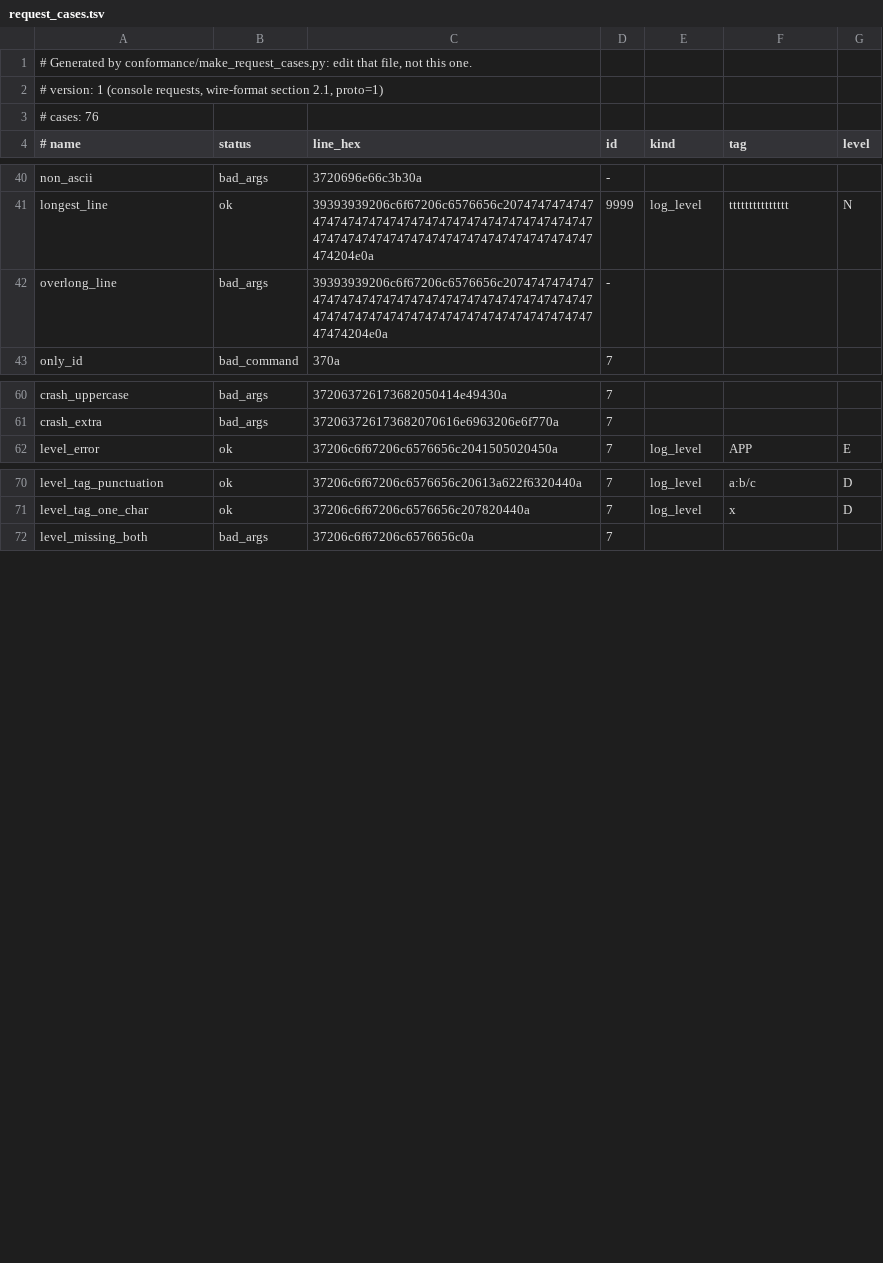
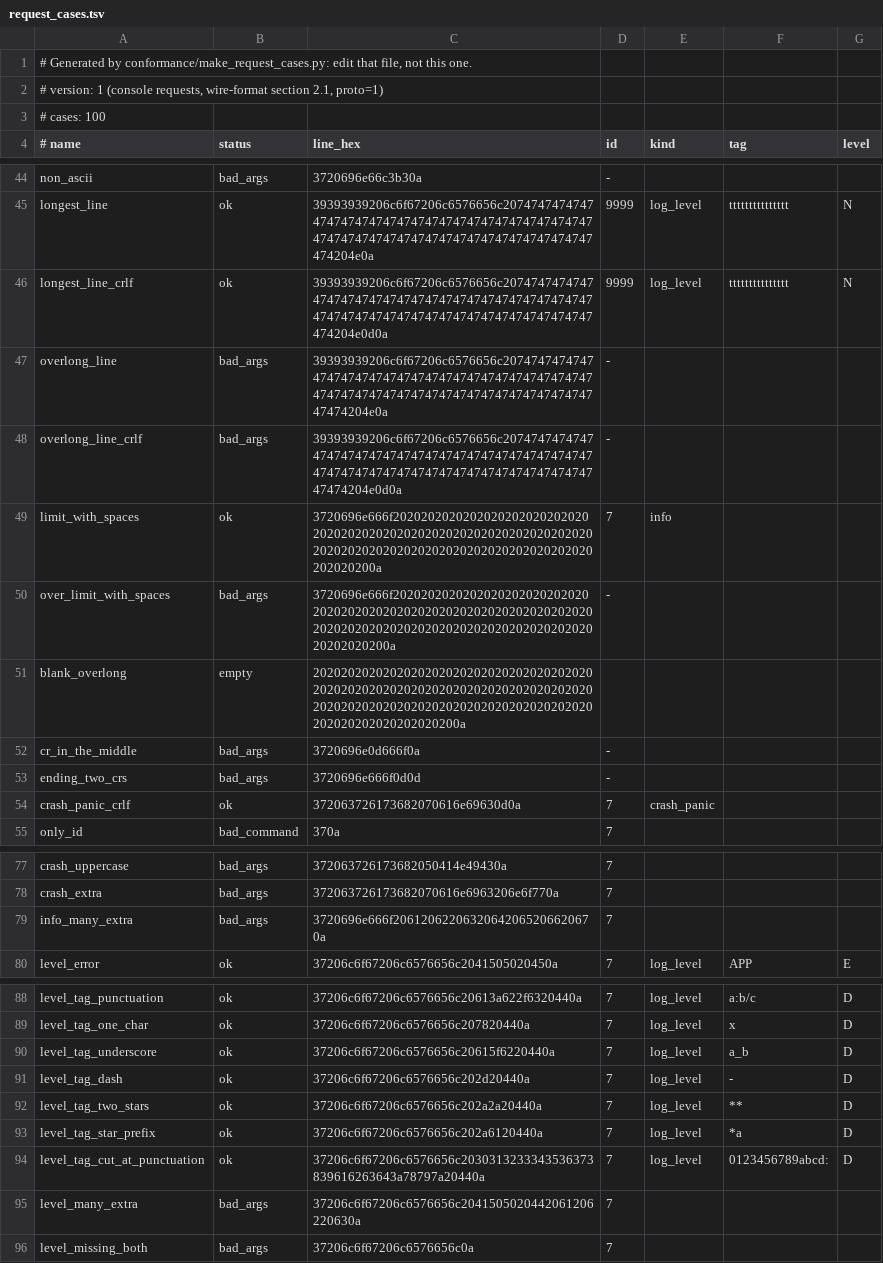
Before and after one commit to RenatoFaraco/esp32-logcat, a TSV file: conformance/request_cases.tsv, drawn as a sheet; only a part is shown, gaps mark what is left out; the diff covers the shown part only.

Commit message:
fix(core): review of #27: error text never costs the terminator, more request cases
format_reply_error sanitizes the text (leading spaces dropped, bytes outside
0x20-0x7E become '?') instead of refusing the line: the code must arrive.
static_asserts pin the sizes that make the unchecked writes safe. 24 more
request cases (word cap, limit with spaces, CR handling, literal tags).
wire-format: tag matching is on the logged text, blank lines of any size are
ignored, a reply may carry several dump blocks before one terminator.

```diff
--- a/conformance/request_cases.tsv
+++ b/conformance/request_cases.tsv
@@ -2,3 +2,3 @@
 # version: 1 (console requests, wire-format section 2.1, proto=1)
-# cases: 76
+# cases: 100
 # name	status	line_hex	id	kind	tag	level
@@ -41,3 +45,11 @@ non_ascii	bad_args	3720696e66c3b30a	-
 longest_line	ok	39393939206c6f67206c6576656c207474747474747474747474747474747474747474747474747474747474747474747474747474747474747474747474204e0a	9999	log_level	ttttttttttttttt	N
+longest_line_crlf	ok	39393939206c6f67206c6576656c207474747474747474747474747474747474747474747474747474747474747474747474747474747474747474747474204e0d0a	9999	log_level	ttttttttttttttt	N
 overlong_line	bad_args	39393939206c6f67206c6576656c20747474747474747474747474747474747474747474747474747474747474747474747474747474747474747474747474204e0a	-			
+overlong_line_crlf	bad_args	39393939206c6f67206c6576656c20747474747474747474747474747474747474747474747474747474747474747474747474747474747474747474747474204e0d0a	-			
+limit_with_spaces	ok	3720696e666f202020202020202020202020202020202020202020202020202020202020202020202020202020202020202020202020202020202020202020200a	7	info		
+over_limit_with_spaces	bad_args	3720696e666f20202020202020202020202020202020202020202020202020202020202020202020202020202020202020202020202020202020202020202020200a	-			
+blank_overlong	empty	202020202020202020202020202020202020202020202020202020202020202020202020202020202020202020202020202020202020202020202020202020202020202020200a				
+cr_in_the_middle	bad_args	3720696e0d666f0a	-			
+ending_two_crs	bad_args	3720696e666f0d0d	-			
+crash_panic_crlf	ok	372063726173682070616e69630d0a	7	crash_panic		
 only_id	bad_command	370a	7			
@@ -61,2 +78,3 @@ crash_uppercase	bad_args	372063726173682050414e49430a	7
 crash_extra	bad_args	372063726173682070616e6963206e6f770a	7			
+info_many_extra	bad_args	3720696e666f20612062206320642065206620670a	7			
 level_error	ok	37206c6f67206c6576656c2041505020450a	7	log_level	APP	E
@@ -71,2 +89,8 @@ level_tag_punctuation	ok	37206c6f67206c6576656c20613a622f6320440a	7	log_level	a:
 level_tag_one_char	ok	37206c6f67206c6576656c207820440a	7	log_level	x	D
+level_tag_underscore	ok	37206c6f67206c6576656c20615f6220440a	7	log_level	a_b	D
+level_tag_dash	ok	37206c6f67206c6576656c202d20440a	7	log_level	-	D
+level_tag_two_stars	ok	37206c6f67206c6576656c202a2a20440a	7	log_level	**	D
+level_tag_star_prefix	ok	37206c6f67206c6576656c202a6120440a	7	log_level	*a	D
+level_tag_cut_at_punctuation	ok	37206c6f67206c6576656c2030313233343536373839616263643a78797a20440a	7	log_level	0123456789abcd:	D
+level_many_extra	bad_args	37206c6f67206c6576656c2041505020442061206220630a	7			
 level_missing_both	bad_args	37206c6f67206c6576656c0a	7			
```
Also changed, not shown: 9 added rows elsewhere in this file, 7 other files.
